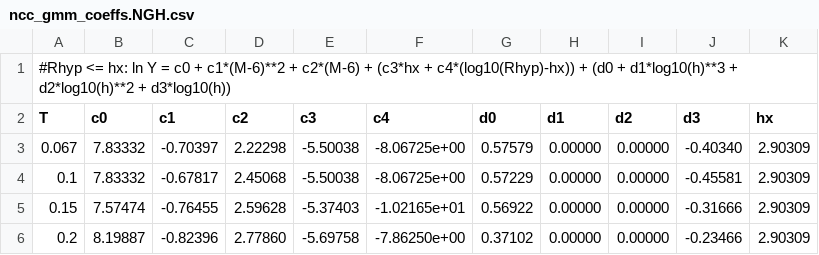
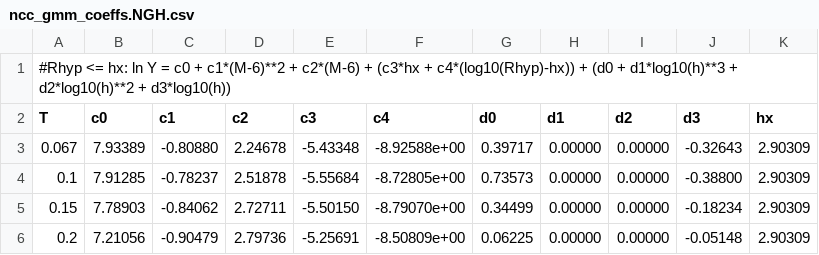
Before and after one commit to treviallen/manuscripts, a CSV file: 2019/nac_attenuation/ncc_gmm_coeffs.NGH.csv, drawn as a sheet; only a part is shown; the diff covers the shown part only.

```diff
--- a/2019/nac_attenuation/ncc_gmm_coeffs.NGH.csv
+++ b/2019/nac_attenuation/ncc_gmm_coeffs.NGH.csv
@@ -2,5 +2,5 @@
 T, c0, c1, c2, c3, c4, d0, d1, d2, d3, hx
-0.067,7.83332,-0.70397,2.22298,-5.50038,-8.06725e+00,0.57579,0.00000,0.00000,-0.40340,2.90309
-0.1,7.83332,-0.67817,2.45068,-5.50038,-8.06725e+00,0.57229,0.00000,0.00000,-0.45581,2.90309
-0.15,7.57474,-0.76455,2.59628,-5.37403,-1.02165e+01,0.56922,0.00000,0.00000,-0.31666,2.90309
-0.2,8.19887,-0.82396,2.77860,-5.69758,-7.86250e+00,0.37102,0.00000,0.00000,-0.23466,2.90309
+0.067,7.93389,-0.80880,2.24678,-5.43348,-8.92588e+00,0.39717,0.00000,0.00000,-0.32643,2.90309
+0.1,7.91285,-0.78237,2.51878,-5.55684,-8.72805e+00,0.73573,0.00000,0.00000,-0.38800,2.90309
+0.15,7.78903,-0.84062,2.72711,-5.50150,-8.79070e+00,0.34499,0.00000,0.00000,-0.18234,2.90309
+0.2,7.21056,-0.90479,2.79736,-5.25691,-8.50809e+00,0.06225,0.00000,0.00000,-0.05148,2.90309
```
Also changed, not shown: 2 added rows, 2 removed rows and 98 edited cells elsewhere in this file, 2019/nac_attenuation/ncc_gmm_coeffs.BS.csv, 2019/nac_attenuation/ncc_gmm_coeffs.OBE.csv, 2 other files.
